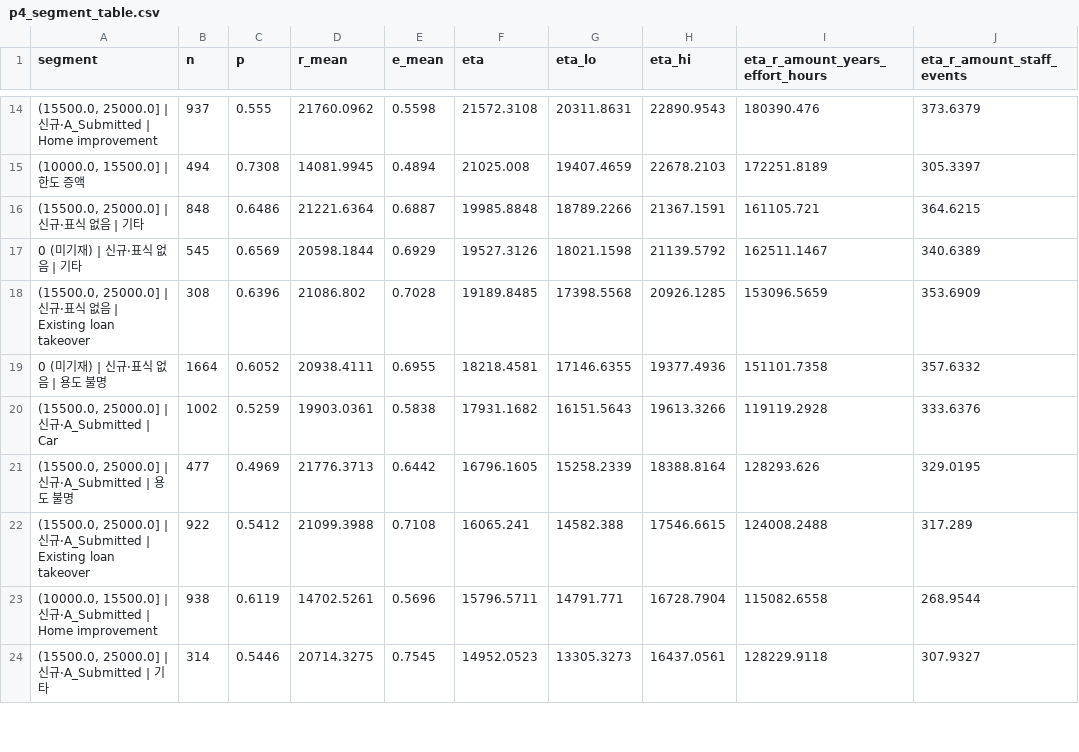
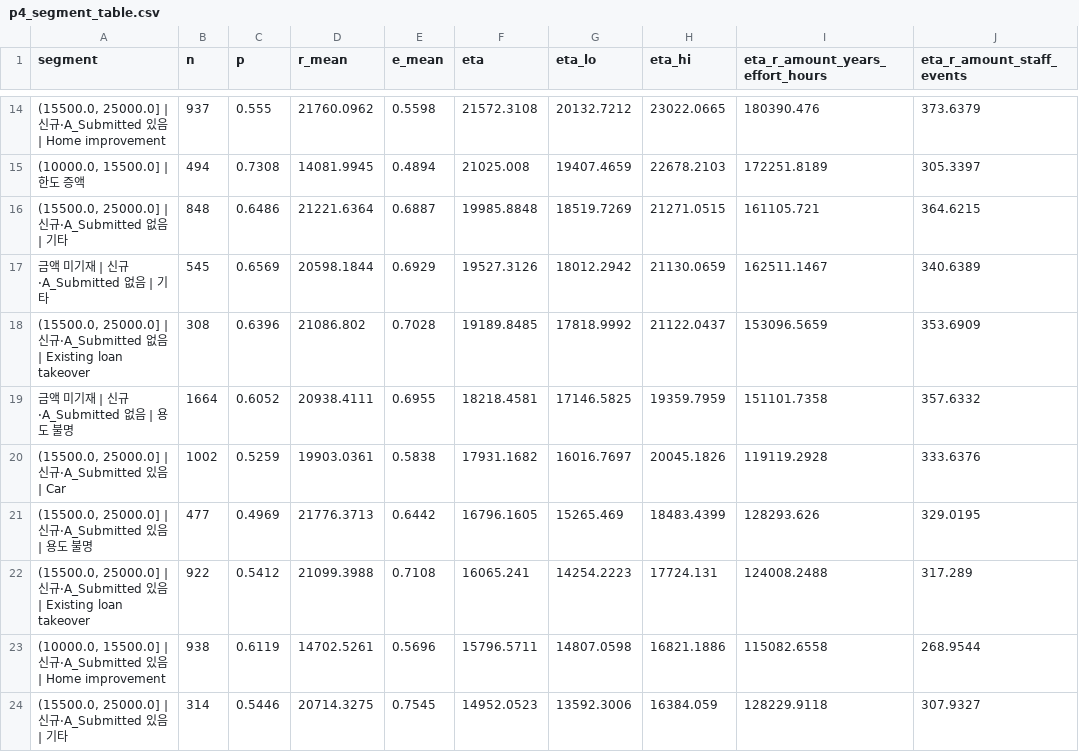
Before and after one commit to eugeejo-ui/loan-offer-targeting-analysis, a CSV file: outputs/p4_segment_table.csv, drawn as a sheet; only a part is shown, gaps mark what is left out; the diff covers the shown part only; the diff names each change by its address in the sheet, - before the commit and + after, or states it on an @@ line.

```diff
--- a/outputs/p4_segment_table.csv
+++ b/outputs/p4_segment_table.csv
-A14 (segment): …규·A_Submitted | Home…
+A14 (segment): …규·A_Submitted 있음 | Home…
-G14 (eta_lo): 20311.8631
+G14 (eta_lo): 20132.7212
-H14 (eta_hi): 22890.9543
+H14 (eta_hi): 23022.0665
-A16 (segment): (15500.0, 25000.0] | 신규·표식 없음 | 기타
+A16 (segment): (15500.0, 25000.0] | 신규·A_Submitted 없음 | 기타
-G16 (eta_lo): 18789.2266
+G16 (eta_lo): 18519.7269
-H16 (eta_hi): 21367.1591
+H16 (eta_hi): 21271.0515
-A17 (segment): 0 (미기재) | 신규·표식 없음 | 기타
+A17 (segment): 금액 미기재 | 신규·A_Submitted 없음 | 기타
-G17 (eta_lo): 18021.1598
+G17 (eta_lo): 18012.2942
-H17 (eta_hi): 21139.5792
+H17 (eta_hi): 21130.0659
-A18 (segment): …신규·표식 없음…
+A18 (segment): …신규·A_Submitted 없음…
-G18 (eta_lo): 17398.5568
+G18 (eta_lo): 17818.9992
-H18 (eta_hi): 20926.1285
+H18 (eta_hi): 21122.0437
-A19 (segment): 0 (미기재) | 신규·표식 없음 | 용도 불명
+A19 (segment): 금액 미기재 | 신규·A_Submitted 없음 | 용도 불명
-G19 (eta_lo): 17146.6355
+G19 (eta_lo): 17146.5825
-H19 (eta_hi): 19377.4936
+H19 (eta_hi): 19359.7959
-A20 (segment): (15500.0, 25000.0] | 신규·A_Submitted | Car
+A20 (segment): (15500.0, 25000.0] | 신규·A_Submitted 있음 | Car
-G20 (eta_lo): 16151.5643
+G20 (eta_lo): 16016.7697
-H20 (eta_hi): 19613.3266
+H20 (eta_hi): 20045.1826
-A21 (segment): (15500.0, 25000.0] | 신규·A_Submitted | 용도 불명
+A21 (segment): (15500.0, 25000.0] | 신규·A_Submitted 있음 | 용도 불명
-G21 (eta_lo): 15258.2339
+G21 (eta_lo): 15265.469
-H21 (eta_hi): 18388.8164
+H21 (eta_hi): 18483.4399
-A22 (segment): …규·A_Submitted | Existing…
+A22 (segment): …규·A_Submitted 있음 | Existing…
-G22 (eta_lo): 14582.388
+G22 (eta_lo): 14254.2223
-H22 (eta_hi): 17546.6615
+H22 (eta_hi): 17724.131
-A23 (segment): …규·A_Submitted | Home…
+A23 (segment): …규·A_Submitted 있음 | Home…
-G23 (eta_lo): 14791.771
+G23 (eta_lo): 14807.0598
-H23 (eta_hi): 16728.7904
+H23 (eta_hi): 16821.1886
-A24 (segment): (15500.0, 25000.0] | 신규·A_Submitted | 기타
+A24 (segment): (15500.0, 25000.0] | 신규·A_Submitted 있음 | 기타
-G24 (eta_lo): 13305.3273
+G24 (eta_lo): 13592.3006
-H24 (eta_hi): 16437.0561
+H24 (eta_hi): 16384.059
```
Also changed, not shown: 87 edited cells elsewhere in this file, outputs/p5_calculator_input.csv, outputs/p5_margin_share.csv, 24 other files.
